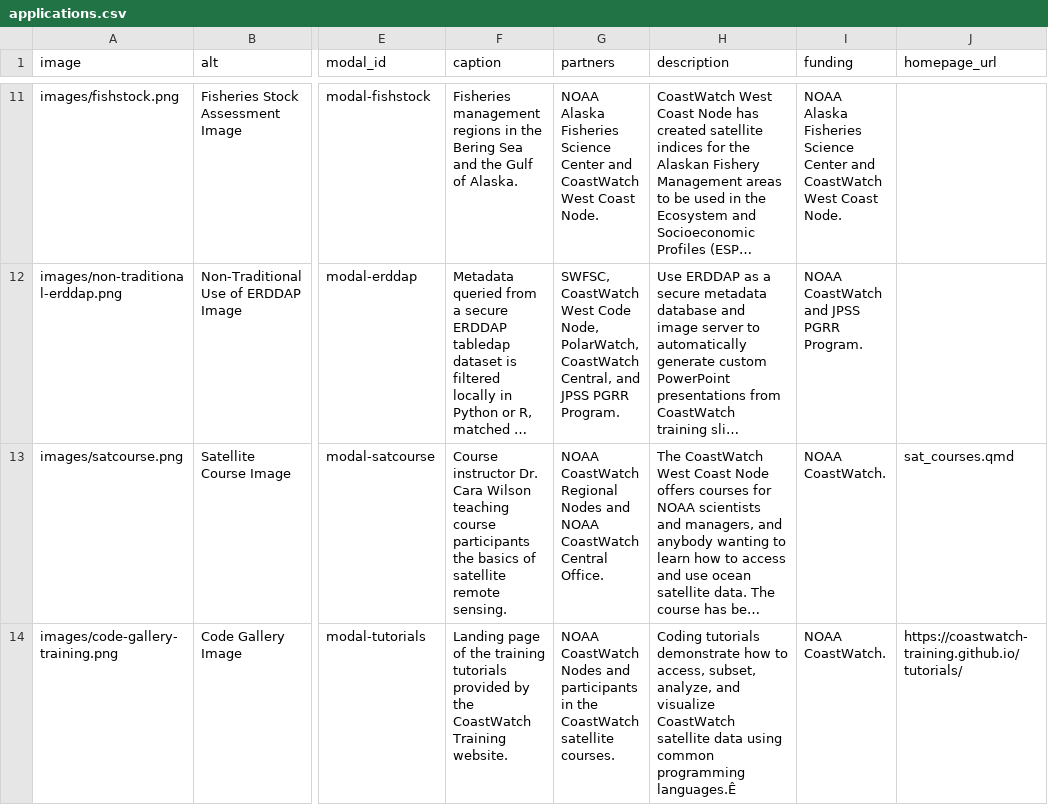
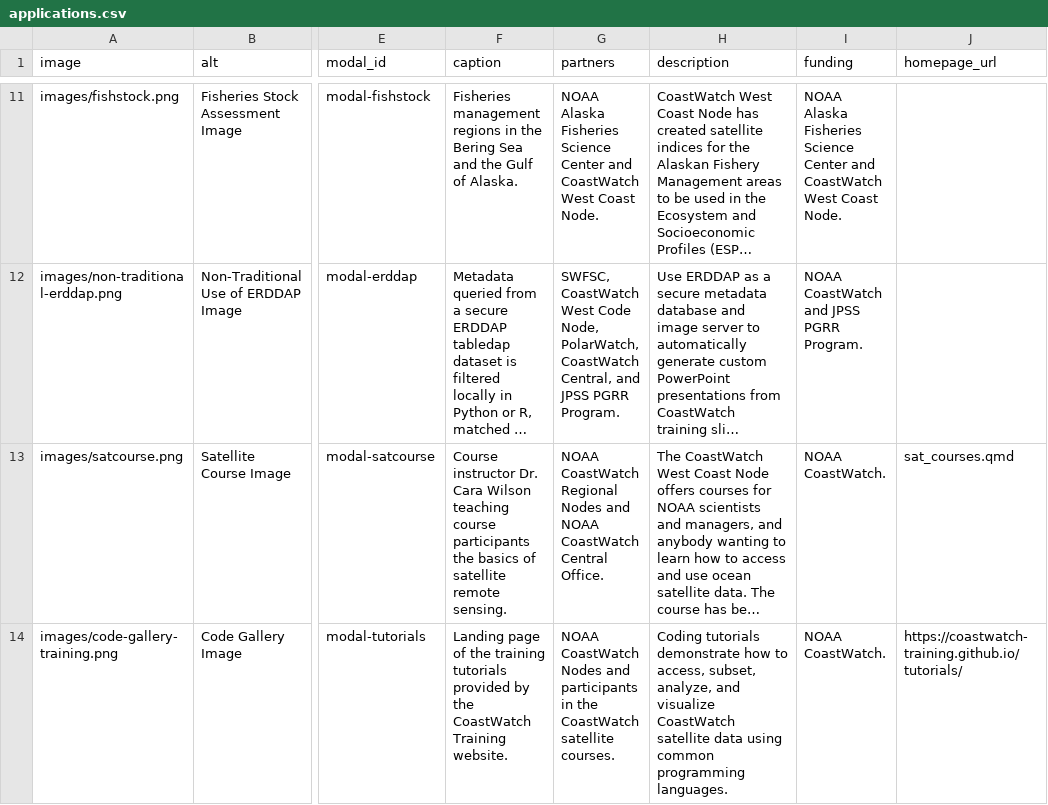
Before and after one commit to coastwatch-wcn/coastwatch-wcn.github.io, a CSV file: spreadsheets/applications.csv, drawn as a sheet; only a part is shown, gaps mark what is left out; long unchanged cells end in …; the diff names each change by its address in the sheet, - before the commit and + after, or states it on an @@ line.

Commit message:
Fix cron job and image for tut app

```diff
--- a/spreadsheets/applications.csv
+++ b/spreadsheets/applications.csv
-H14 (description): …common programming languages.Ê
+H14 (description): …common programming languages.
```
Also changed, not shown: 2 other files.
